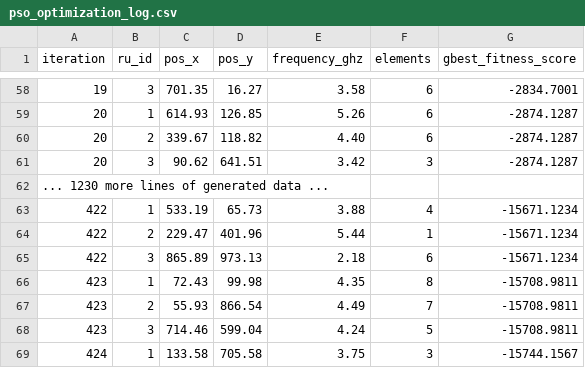
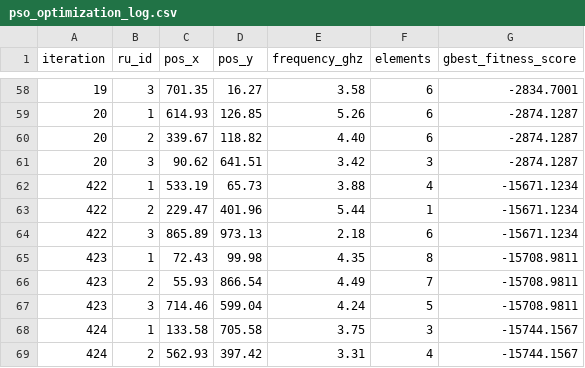
Before and after one commit to rmv102/aodtoptimization, a CSV file: aodt_pso/data/pso_optimization_log.csv, drawn as a sheet; only a part is shown, gaps mark what is left out; the shorter side is filled out with more unchanged rows.

Commit message:
Update pso_optimization_log.csv

```diff
--- a/aodt_pso/data/pso_optimization_log.csv
+++ b/aodt_pso/data/pso_optimization_log.csv
@@ -61,3 +61,2 @@ iteration,ru_id,pos_x,pos_y,frequency_ghz,elements,gbest_fitness_score
 20,3,90.62,641.51,3.42,3,-2874.1287
-... 1230 more lines of generated data ...
 422,1,533.19,65.73,3.88,4,-15671.1234
```
